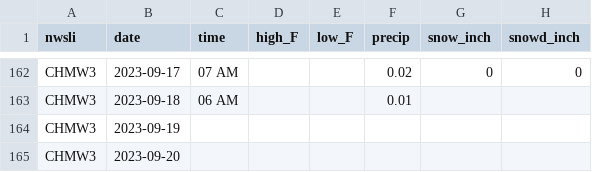
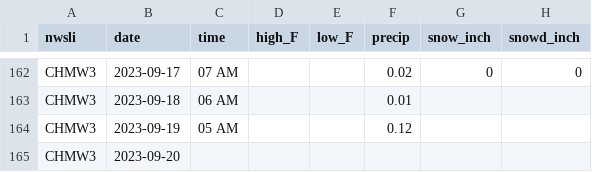
Before and after one commit to acperkins3/GDD-Plots-2023, a CSV file: CHMW3.csv, drawn as a sheet; only a part is shown, gaps mark what is left out.

```diff
--- a/CHMW3.csv
+++ b/CHMW3.csv
@@ -163,3 +163,3 @@ CHMW3,2023-09-17,07 AM,,,0.02,0,0
 CHMW3,2023-09-18,06 AM,,,0.01,,
-CHMW3,2023-09-19,,,,,,
+CHMW3,2023-09-19,05 AM,,,0.12,,
 CHMW3,2023-09-20,,,,,,
```
Also changed, not shown: ARLVisualCrossing.csv, Hancock.csv, 3 other files.
